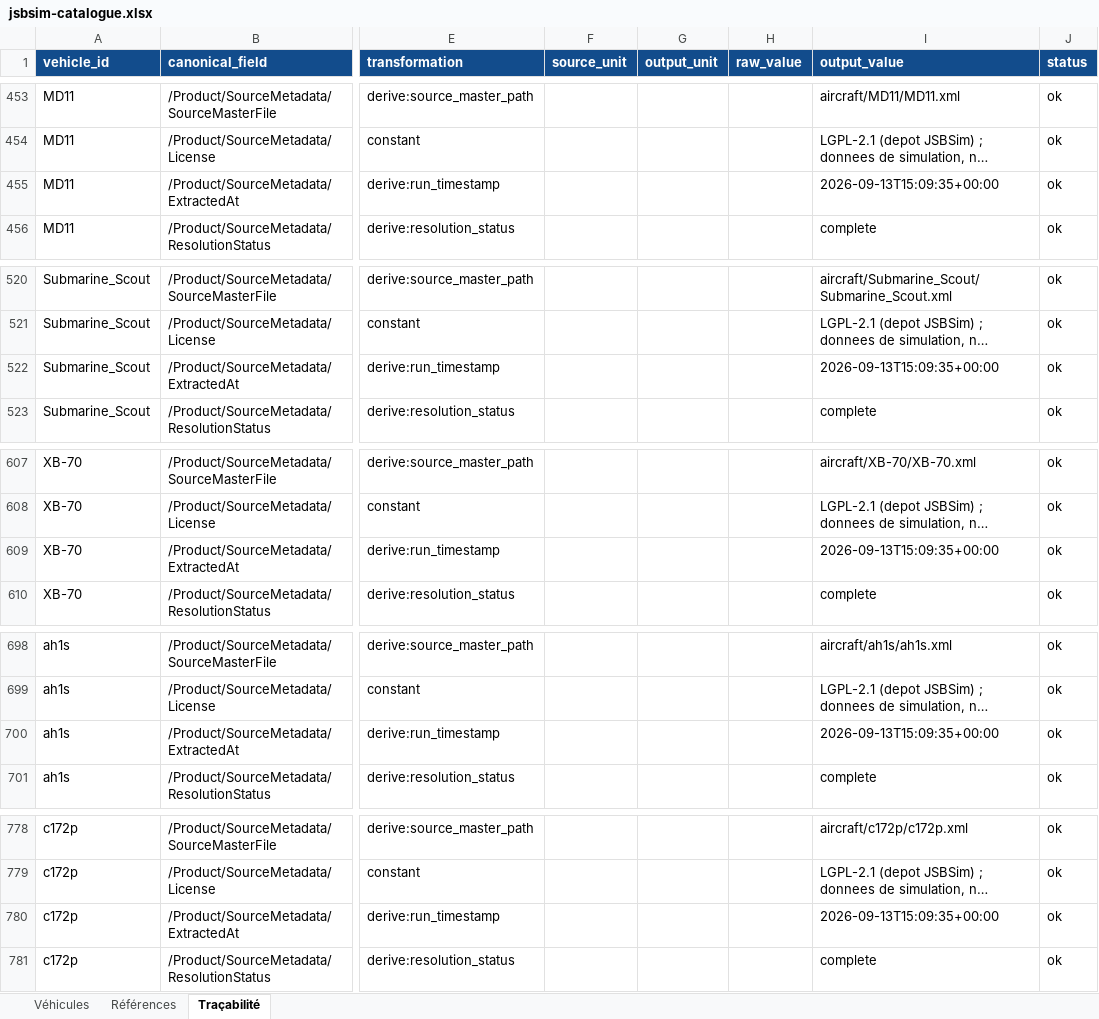
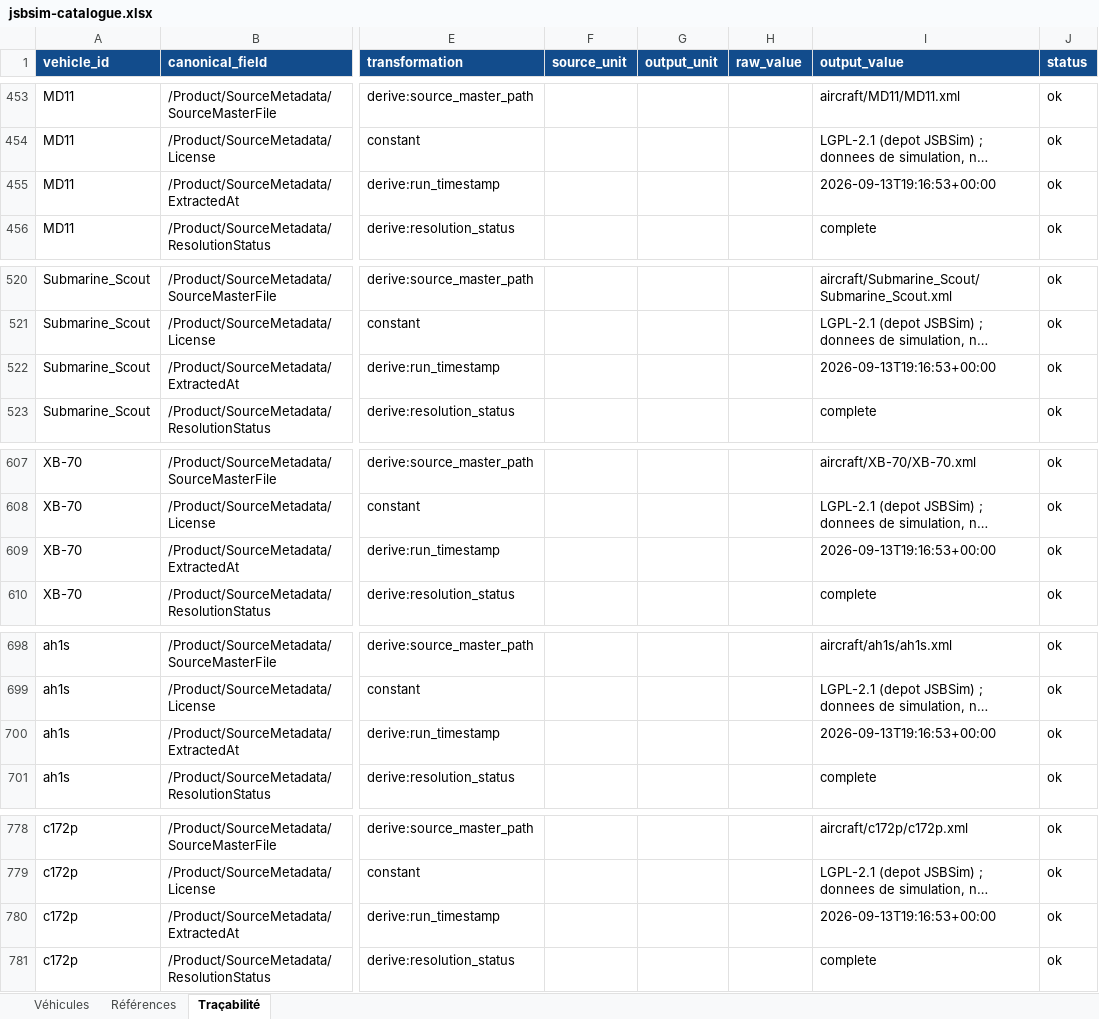
Before and after one commit to Gooseppr/ppr_solution_site, an Excel workbook: documents/demonstrations/jsbsim-catalogue.xlsx, sheet Traçabilité, drawn as a sheet; only a part is shown, gaps mark what is left out; long unchanged cells end in …; values as stored, in another font and other column widths than the file's, no borders; the diff covers the shown part only; the diff names each change by its address in the sheet, - before the commit and + after, or states it on an @@ line.

```diff
--- a/documents/demonstrations/jsbsim-catalogue.xlsx (sheet Traçabilité)
+++ b/documents/demonstrations/jsbsim-catalogue.xlsx (sheet Traçabilité)
-I455 (output_value): 2026-09-13T15:09:35+00:00
+I455 (output_value): 2026-09-13T19:16:53+00:00
-I522 (output_value): 2026-09-13T15:09:35+00:00
+I522 (output_value): 2026-09-13T19:16:53+00:00
-I609 (output_value): 2026-09-13T15:09:35+00:00
+I609 (output_value): 2026-09-13T19:16:53+00:00
-I700 (output_value): 2026-09-13T15:09:35+00:00
+I700 (output_value): 2026-09-13T19:16:53+00:00
-I780 (output_value): 2026-09-13T15:09:35+00:00
+I780 (output_value): 2026-09-13T19:16:53+00:00
```
Also changed, not shown: 12 edited cells elsewhere in this sheet, documents/demonstrations/audit-detail.xlsx, documents/demonstrations/odoo-inventaire.xlsx, 7 other files.
